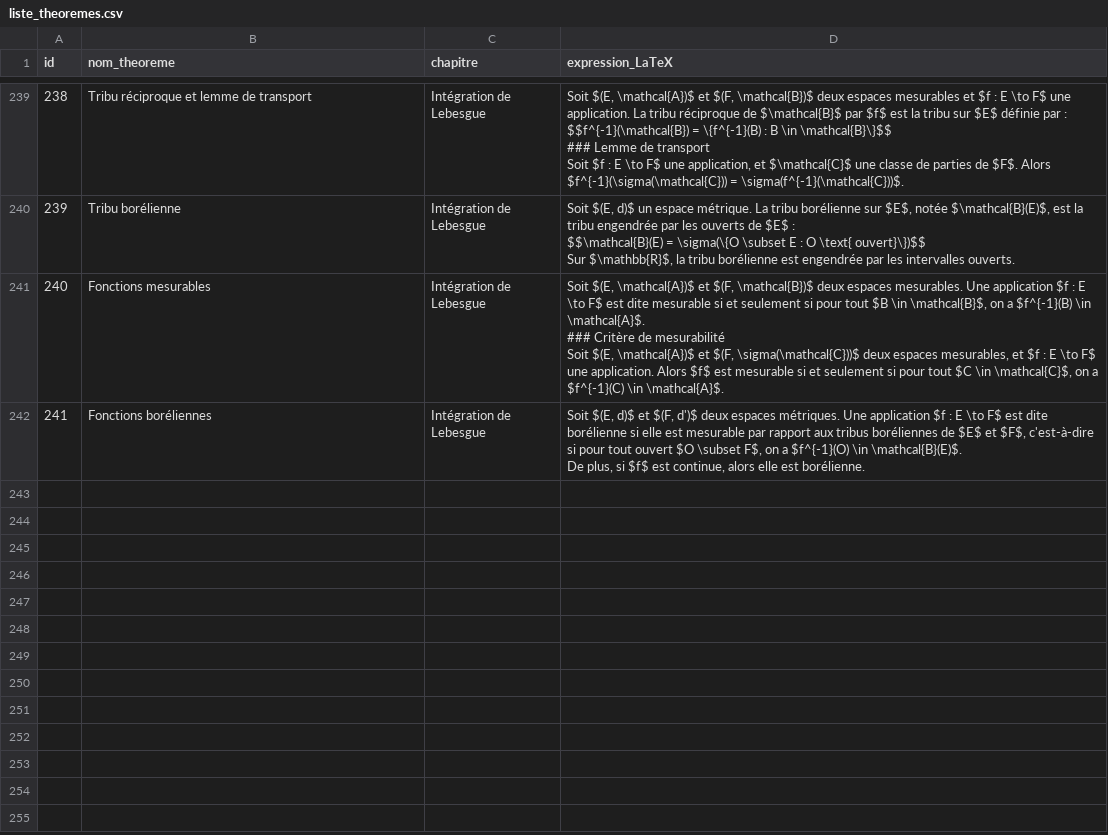
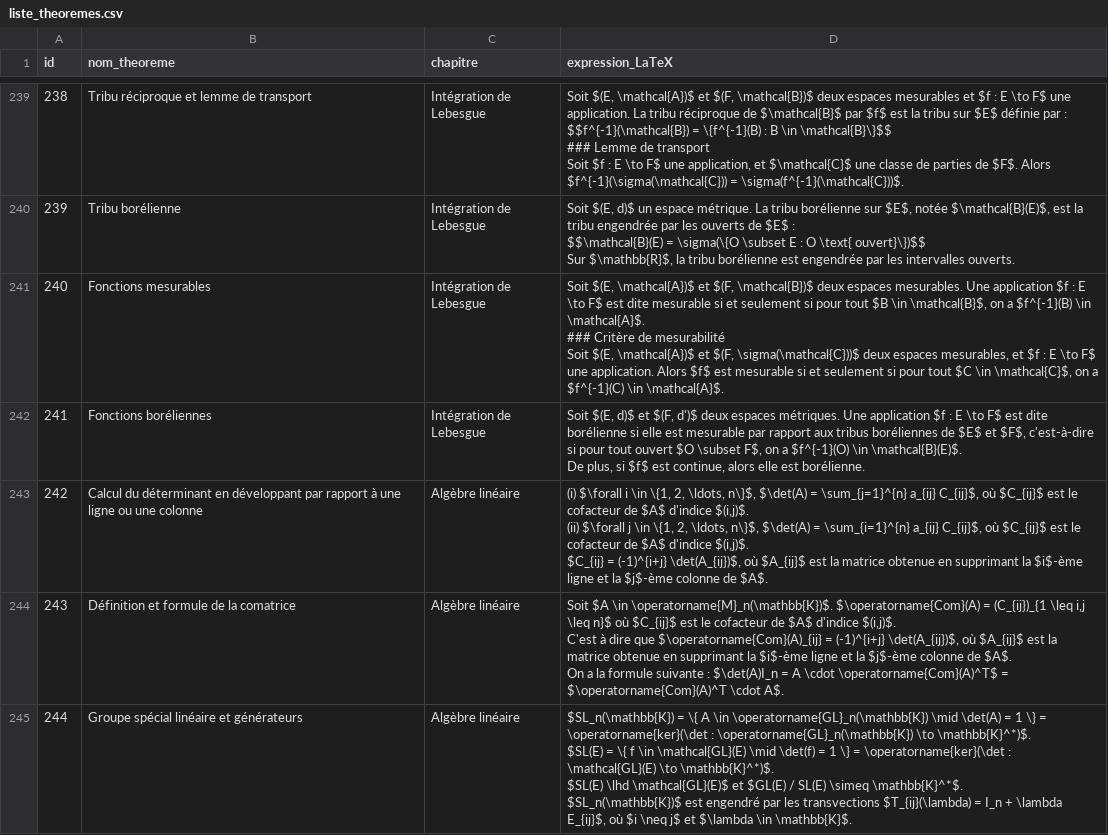
Before and after one commit to gtentillier/revisions_agreg, a CSV file: data/liste_theoremes.csv, drawn as a sheet; only a part is shown, gaps mark what is left out; ↵ is a line break in a cell; the diff names each change by its address in the sheet, - before the commit and + after, or states it on an @@ line.

```diff
--- a/data/liste_theoremes.csv
+++ b/data/liste_theoremes.csv
+row 243: 242 | Calcul du déterminant en développant par rapport à une ligne ou une colonne | Algèbre linéaire | (i) $\forall i \in \{1, 2, \ldots, n\}$, $\det(A) = \sum_{j=1}^{n} a_{ij} C_{ij}$, où $C_{ij}$ est le cofacteur de $A$ d'indice $(i,j)$. ↵ (ii) $\forall j \in \{1, 2, \ldots, n\}$, $\det(A) = \sum_{i=1}^{n} a_{ij} C_{ij}$, où $C_{ij}$ est le cofacteur de $A$ d'indice $(i,j)$. ↵ $C_{ij} = (-1)^{i+j} \det(A_{ij})$, où $A_{ij}$ est la matrice obtenue en supprimant la $i$-ème ligne et la $j$-ème colonne de $A$.
+row 244: 243 | Définition et formule de la comatrice | Algèbre linéaire | Soit $A \in \operatorname{M}_n(\mathbb{K})$. $\operatorname{Com}(A) = (C_{ij})_{1 \leq i,j \leq n}$ où $C_{ij}$ est le cofacteur de $A$ d'indice $(i,j)$. ↵ C'est à dire que $\operatorname{Com}(A)_{ij} = (-1)^{i+j} \det(A_{ij})$, où $A_{ij}$ est la matrice obtenue en supprimant la $i$-ème ligne et la $j$-ème colonne de $A$. ↵ On a la formule suivante : $\det(A)I_n = A \cdot \operatorname{Com}(A)^T$ = $\operatorname{Com}(A)^T \cdot A$.
+row 245: 244 | Groupe spécial linéaire et générateurs | Algèbre linéaire | $SL_n(\mathbb{K}) = \{ A \in \operatorname{GL}_n(\mathbb{K}) \mid \det(A) = 1 \} = \operatorname{ker}(\det : \operatorname{GL}_n(\mathbb{K}) \to \mathbb{K}^*)$. ↵ $SL(E) = \{ f \in \mathcal{GL}(E) \mid \det(f) = 1 \} = \operatorname{ker}(\det : \mathcal{GL}(E) \to \mathbb{K}^*)$. ↵ $SL(E) \lhd \mathcal{GL}(E)$ et $GL(E) / SL(E) \simeq \mathbb{K}^*$. ↵ $SL_n(\mathbb{K})$ est engendré par les transvections $T_{ij}(\lambda) = I_n + \lambda E_{ij}$, où $i \neq j$ et $\lambda \in \mathbb{K}$.
```
Also changed, not shown: suivi_revisions.csv, 4 other files.
